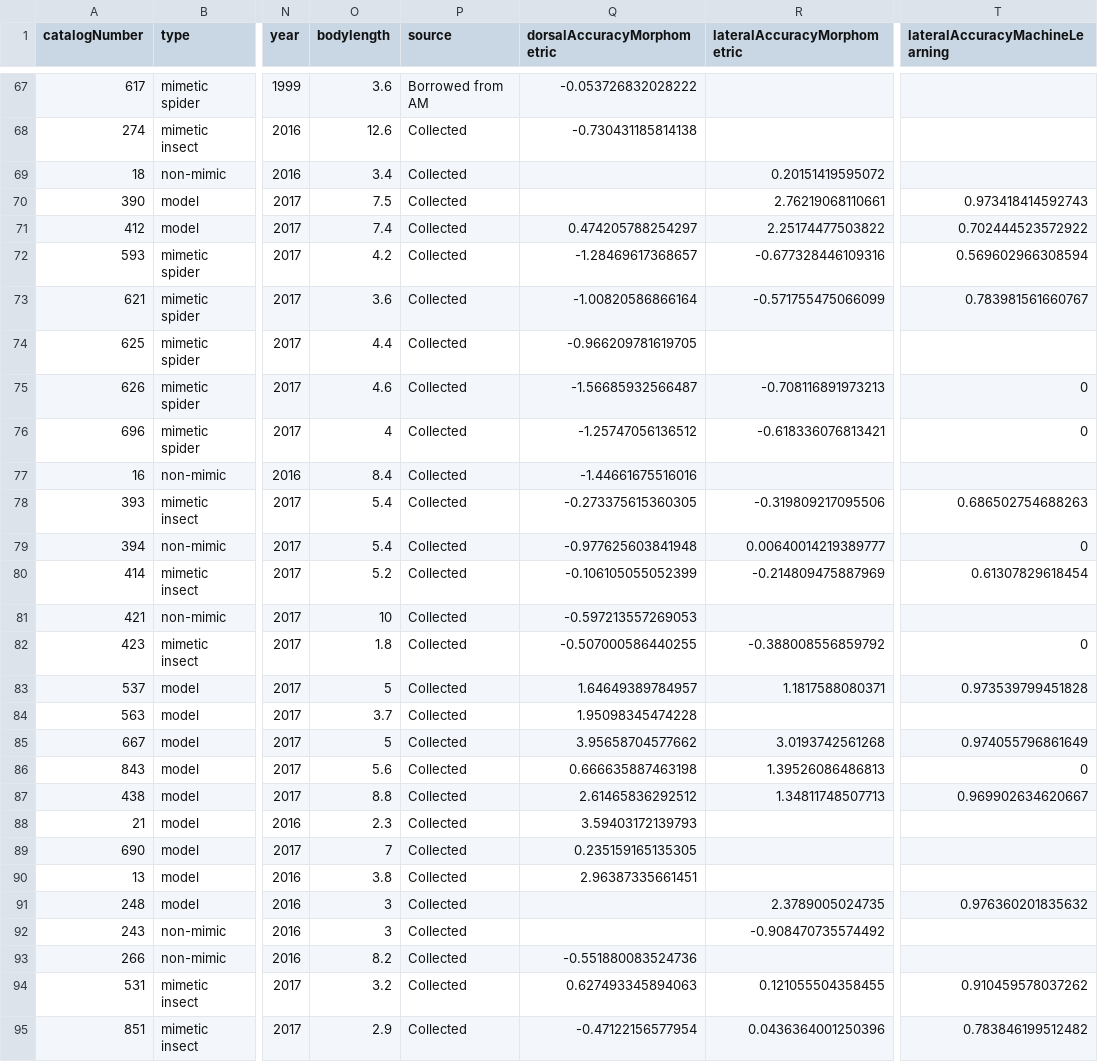
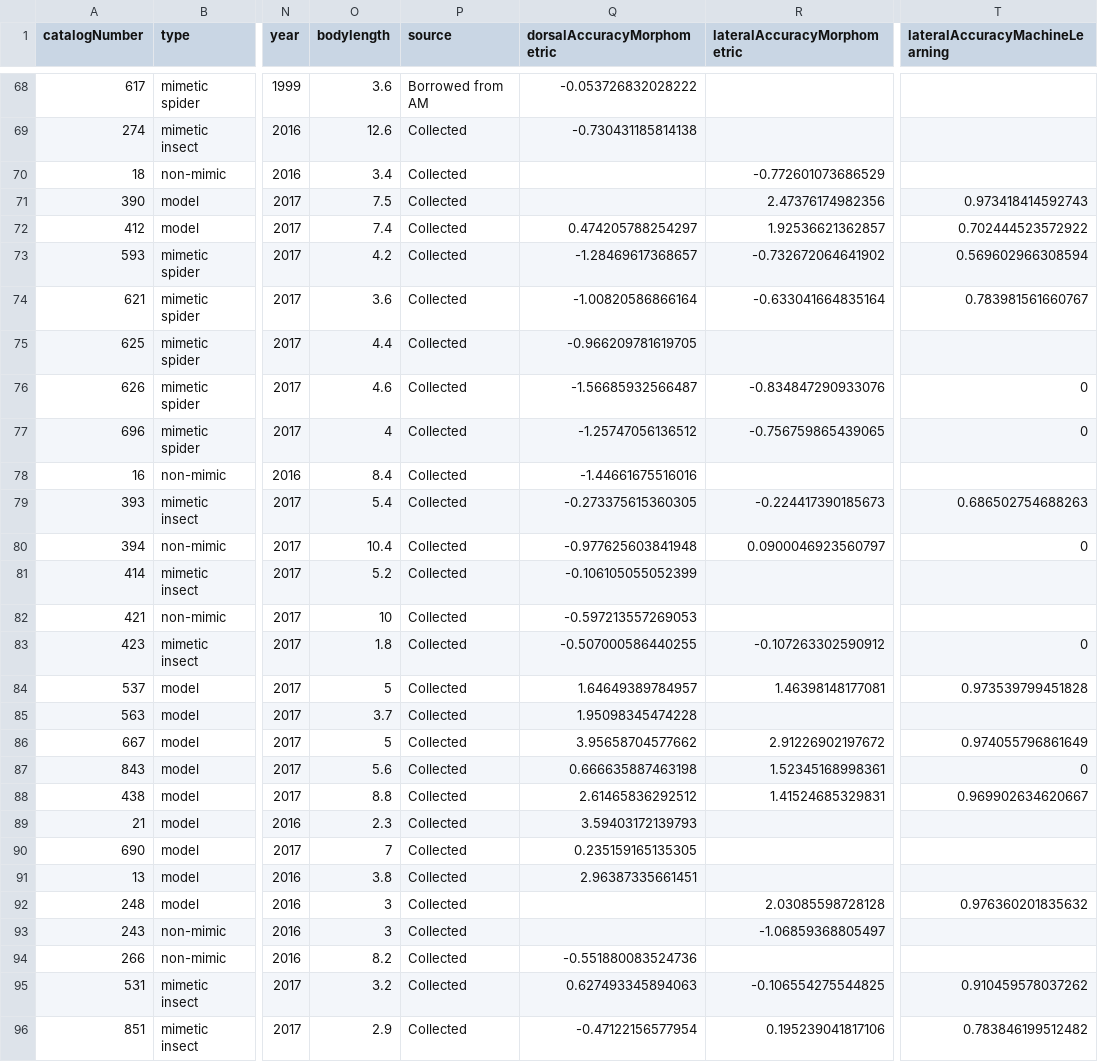
Before and after one commit to JimMcL/MRes, a CSV file: Supplementary material/Table S2.csv, drawn as a sheet; only a part is shown, gaps mark what is left out; addresses are those after the commit; the diff covers the shown part only; the diff names each change by its address in the sheet, - before the commit and + after, or states it on an @@ line.

```diff
--- a/Supplementary material/Table S2.csv
+++ b/Supplementary material/Table S2.csv
-R70 (lateralAccuracyMorphometric): 0.20151419595072
+R70 (lateralAccuracyMorphometric): -0.772601073686529
-R71 (lateralAccuracyMorphometric): 2.76219068110661
+R71 (lateralAccuracyMorphometric): 2.47376174982356
-R72 (lateralAccuracyMorphometric): 2.25174477503822
+R72 (lateralAccuracyMorphometric): 1.92536621362857
-R73 (lateralAccuracyMorphometric): -0.677328446109316
+R73 (lateralAccuracyMorphometric): -0.732672064641902
-R74 (lateralAccuracyMorphometric): -0.571755475066099
+R74 (lateralAccuracyMorphometric): -0.633041664835164
-R76 (lateralAccuracyMorphometric): -0.708116891973213
+R76 (lateralAccuracyMorphometric): -0.834847290933076
-R77 (lateralAccuracyMorphometric): -0.618336076813421
+R77 (lateralAccuracyMorphometric): -0.756759865439065
-R79 (lateralAccuracyMorphometric): -0.319809217095506
+R79 (lateralAccuracyMorphometric): -0.224417390185673
-O80 (bodylength): 5.4
+O80 (bodylength): 10.4
-R80 (lateralAccuracyMorphometric): 0.00640014219389777
+R80 (lateralAccuracyMorphometric): 0.0900046923560797
-R81 (lateralAccuracyMorphometric): -0.214809475887969
+R81 (lateralAccuracyMorphometric): (empty)
-T81 (lateralAccuracyMachineLearning): 0.61307829618454
+T81 (lateralAccuracyMachineLearning): (empty)
-R83 (lateralAccuracyMorphometric): -0.388008556859792
+R83 (lateralAccuracyMorphometric): -0.107263302590912
-R84 (lateralAccuracyMorphometric): 1.1817588080371
+R84 (lateralAccuracyMorphometric): 1.46398148177081
-R86 (lateralAccuracyMorphometric): 3.0193742561268
+R86 (lateralAccuracyMorphometric): 2.91226902197672
-R87 (lateralAccuracyMorphometric): 1.39526086486813
+R87 (lateralAccuracyMorphometric): 1.52345168998361
-R88 (lateralAccuracyMorphometric): 1.34811748507713
+R88 (lateralAccuracyMorphometric): 1.41524685329831
-R92 (lateralAccuracyMorphometric): 2.3789005024735
+R92 (lateralAccuracyMorphometric): 2.03085598728128
-R93 (lateralAccuracyMorphometric): -0.908470735574492
+R93 (lateralAccuracyMorphometric): -1.06859368805497
-R95 (lateralAccuracyMorphometric): 0.121055504358455
+R95 (lateralAccuracyMorphometric): -0.106554275544825
-R96 (lateralAccuracyMorphometric): 0.0436364001250396
+R96 (lateralAccuracyMorphometric): 0.195239041817106
```
Also changed, not shown: 1 added row, 1 removed row and 136 edited cells elsewhere in this file, Supplementary material/Table S1.csv, Supplementary material/Table S3.csv, 30 other files.
